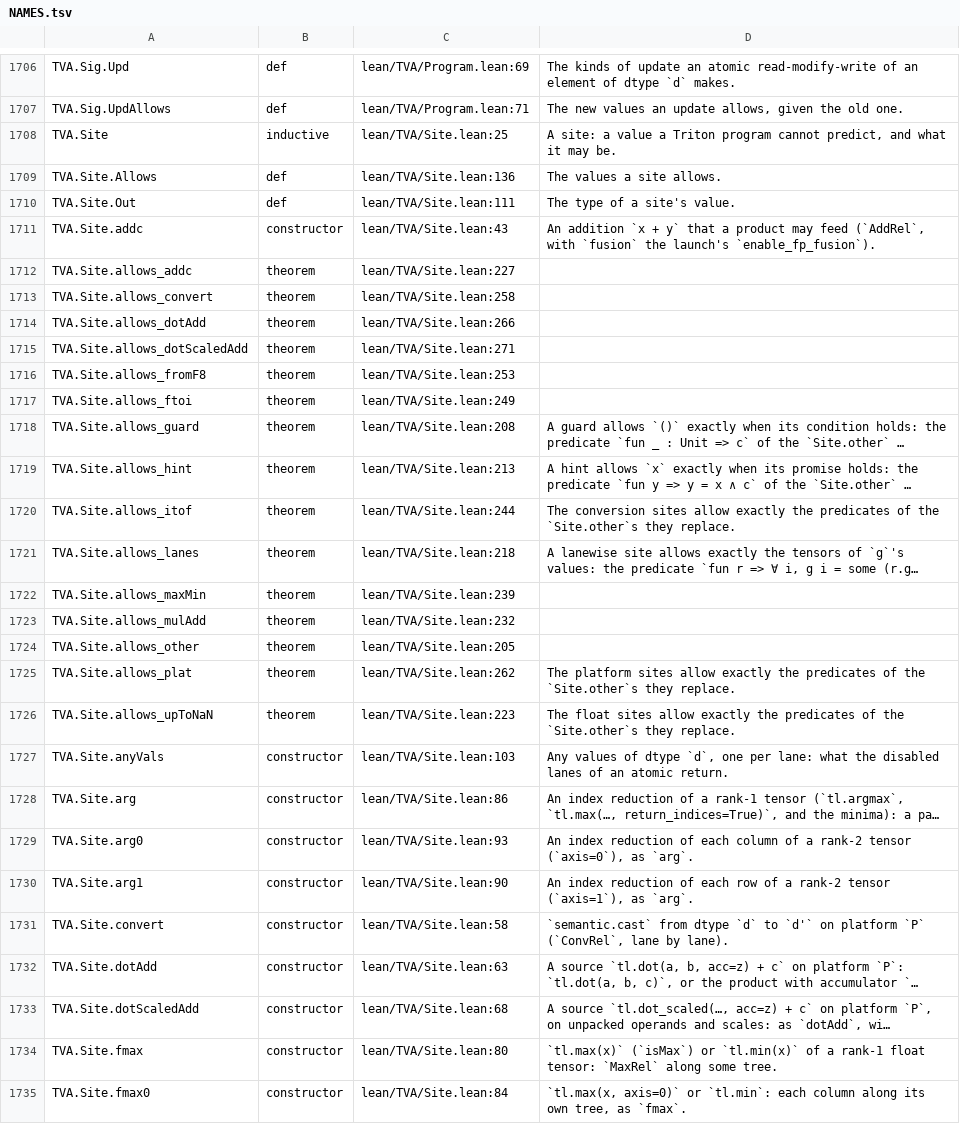
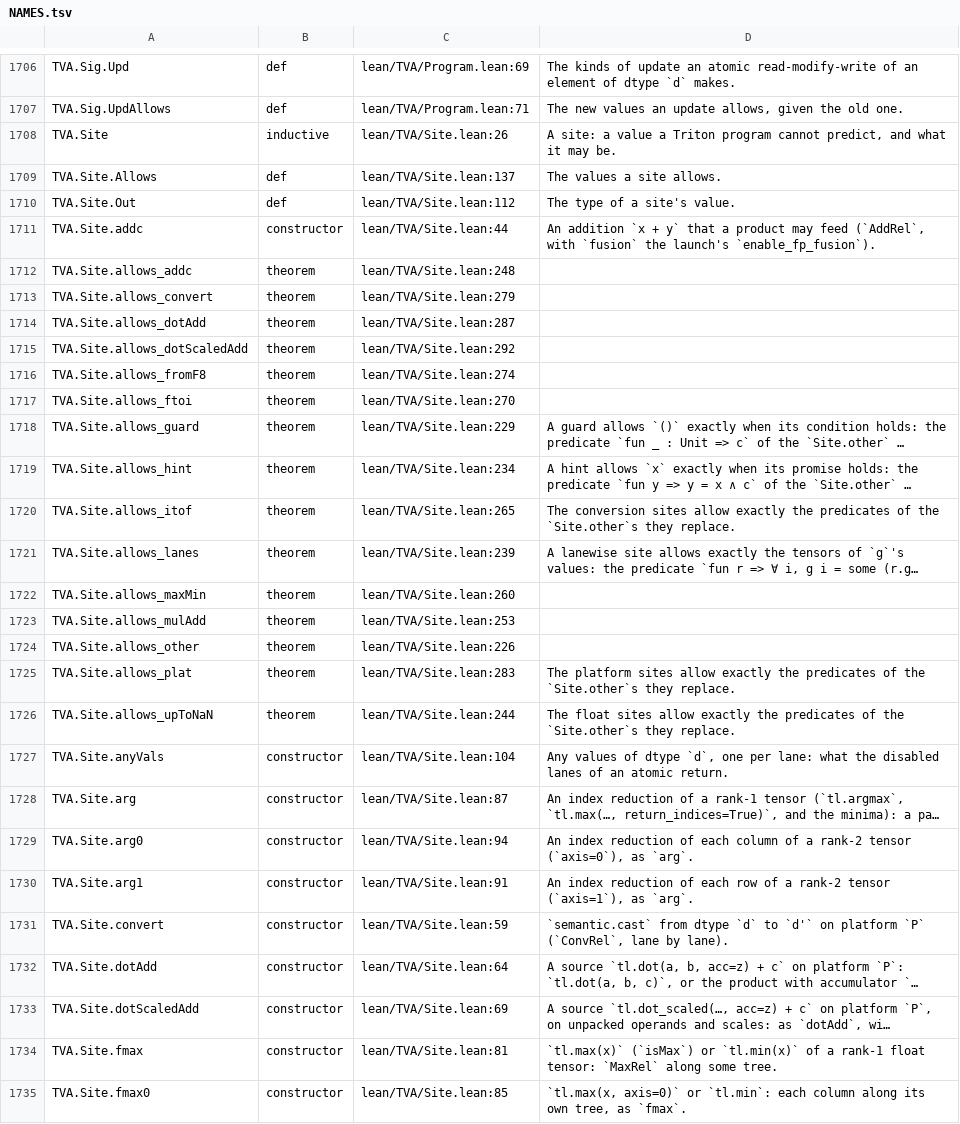
Before and after one commit to Infini-AI-Lab/TVA, a TSV file: docs/index/NAMES.tsv, drawn as a sheet; only a part is shown, gaps mark what is left out; long unchanged cells end in …; the diff covers the shown part only; the diff names each change by its address in the sheet, - before the commit and + after, or states it on an @@ line.

```diff
--- a/docs/index/NAMES.tsv
+++ b/docs/index/NAMES.tsv
-C1708: lean/TVA/Site.lean:25
+C1708: lean/TVA/Site.lean:26
-C1709: lean/TVA/Site.lean:136
+C1709: lean/TVA/Site.lean:137
-C1710: lean/TVA/Site.lean:111
+C1710: lean/TVA/Site.lean:112
-C1711: lean/TVA/Site.lean:43
+C1711: lean/TVA/Site.lean:44
-C1712: lean/TVA/Site.lean:227
+C1712: lean/TVA/Site.lean:248
-C1713: lean/TVA/Site.lean:258
+C1713: lean/TVA/Site.lean:279
-C1714: lean/TVA/Site.lean:266
+C1714: lean/TVA/Site.lean:287
-C1715: lean/TVA/Site.lean:271
+C1715: lean/TVA/Site.lean:292
-C1716: lean/TVA/Site.lean:253
+C1716: lean/TVA/Site.lean:274
-C1717: lean/TVA/Site.lean:249
+C1717: lean/TVA/Site.lean:270
-C1718: lean/TVA/Site.lean:208
+C1718: lean/TVA/Site.lean:229
-C1719: lean/TVA/Site.lean:213
+C1719: lean/TVA/Site.lean:234
-C1720: lean/TVA/Site.lean:244
+C1720: lean/TVA/Site.lean:265
-C1721: lean/TVA/Site.lean:218
+C1721: lean/TVA/Site.lean:239
-C1722: lean/TVA/Site.lean:239
+C1722: lean/TVA/Site.lean:260
-C1723: lean/TVA/Site.lean:232
+C1723: lean/TVA/Site.lean:253
-C1724: lean/TVA/Site.lean:205
+C1724: lean/TVA/Site.lean:226
-C1725: lean/TVA/Site.lean:262
+C1725: lean/TVA/Site.lean:283
-C1726: lean/TVA/Site.lean:223
+C1726: lean/TVA/Site.lean:244
-C1727: lean/TVA/Site.lean:103
+C1727: lean/TVA/Site.lean:104
-C1728: lean/TVA/Site.lean:86
+C1728: lean/TVA/Site.lean:87
-C1729: lean/TVA/Site.lean:93
+C1729: lean/TVA/Site.lean:94
-C1730: lean/TVA/Site.lean:90
+C1730: lean/TVA/Site.lean:91
-C1731: lean/TVA/Site.lean:58
+C1731: lean/TVA/Site.lean:59
-C1732: lean/TVA/Site.lean:63
+C1732: lean/TVA/Site.lean:64
-C1733: lean/TVA/Site.lean:68
+C1733: lean/TVA/Site.lean:69
-C1734: lean/TVA/Site.lean:80
+C1734: lean/TVA/Site.lean:81
-C1735: lean/TVA/Site.lean:84
+C1735: lean/TVA/Site.lean:85
```
Also changed, not shown: 6 added rows and 73 edited cells elsewhere in this file, 14 other files.
